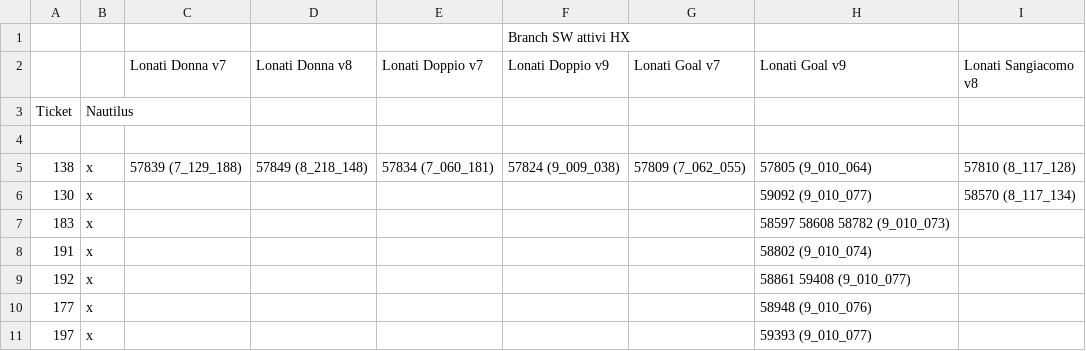
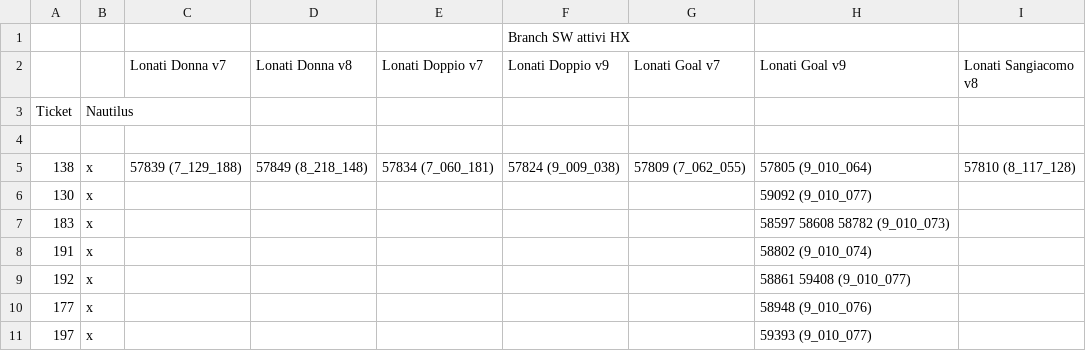
Before and after one commit to foffux/TicketsManagement, a CSV file: Tickets&Sw_HX.csv, drawn as a sheet.

Commit message:
Aggiornato ticket 130 per HX

```diff
--- a/Tickets&Sw_HX.csv
+++ b/Tickets&Sw_HX.csv
@@ -5,3 +5,3 @@ Ticket,Nautilus,,,,,,,
 138,x,57839 (7_129_188),57849 (8_218_148),57834 (7_060_181),57824 (9_009_038),57809 (7_062_055),57805 (9_010_064),57810 (8_117_128)
-130,x,,,,,,59092 (9_010_077),58570 (8_117_134)
+130,x,,,,,,59092 (9_010_077),
 183,x,,,,,,58597 58608 58782 (9_010_073),
```
